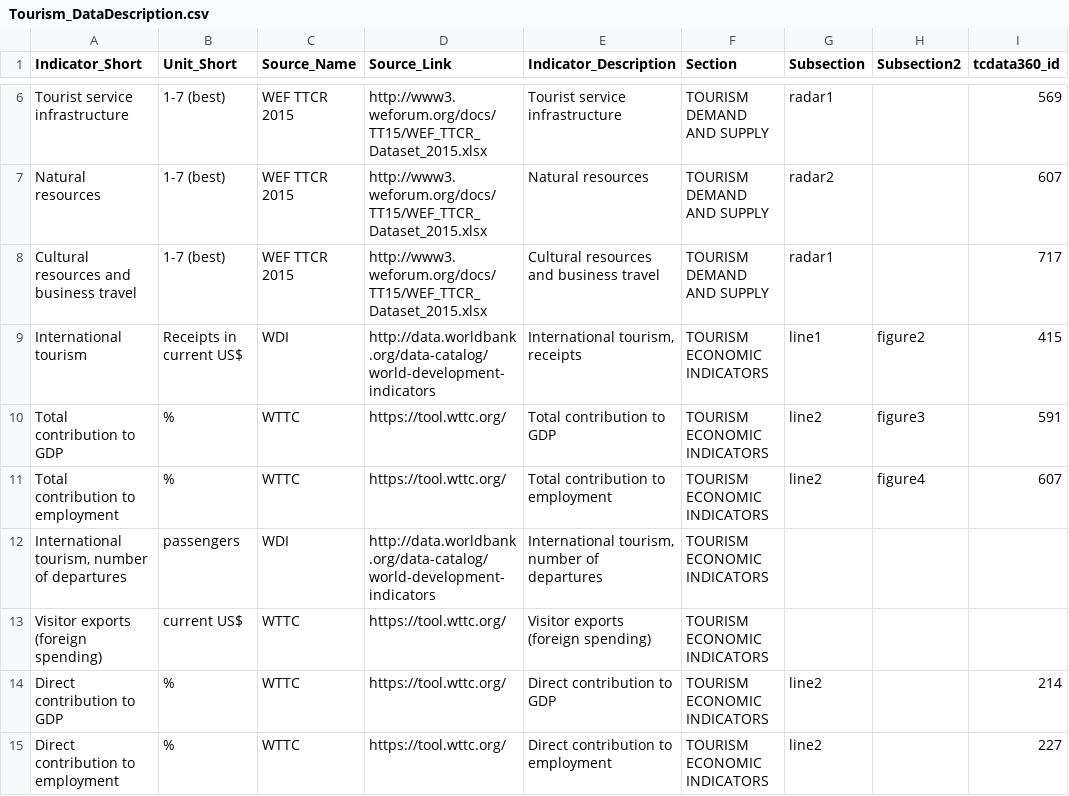
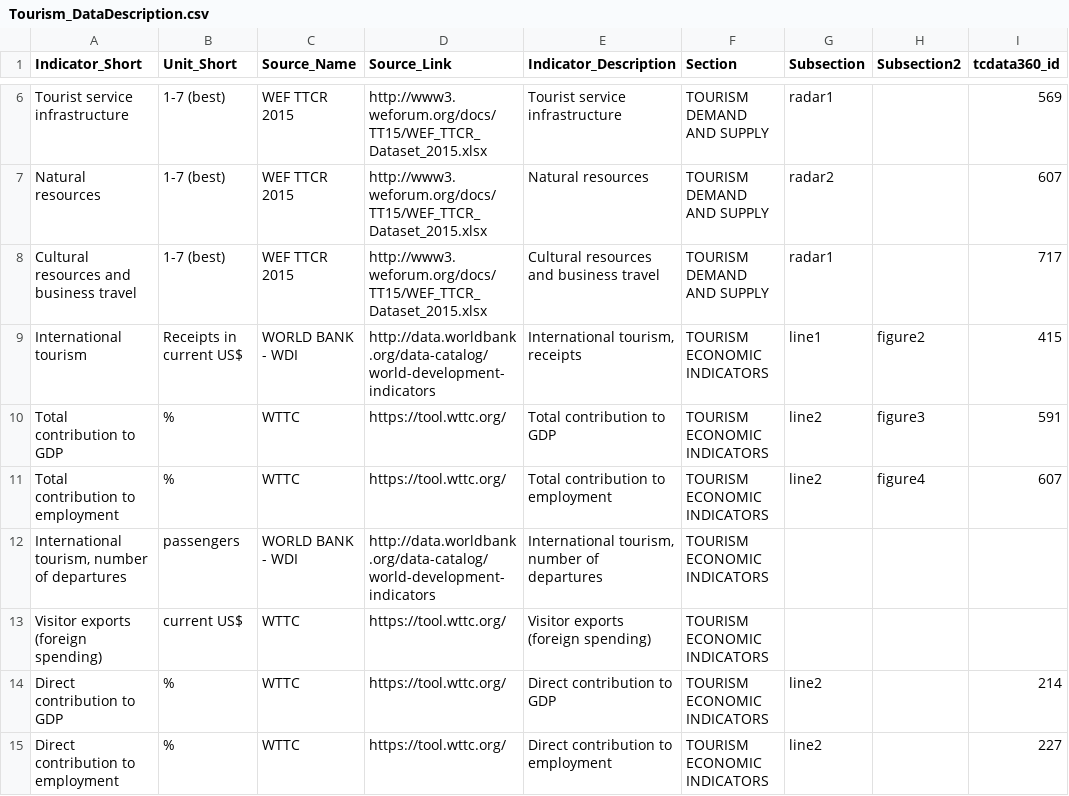
Before and after one commit to asRodelgo/reportGenerator360, a CSV file: templates/Tourism_DataDescription.csv, drawn as a sheet; only a part is shown, gaps mark what is left out; the diff covers the shown part only; the diff names each change by its address in the sheet, - before the commit and + after, or states it on an @@ line.

Commit message:
Finalized parameterization of titles, source names, links. Tourism template done.

```diff
--- a/templates/Tourism_DataDescription.csv
+++ b/templates/Tourism_DataDescription.csv
-C9 (Source_Name): WDI
+C9 (Source_Name): WORLD BANK - WDI
-C12 (Source_Name): WDI
+C12 (Source_Name): WORLD BANK - WDI
```
Also changed, not shown: 11 edited cells elsewhere in this file, templates/Tourism_ReportConfiguration.csv, 22 other files.
